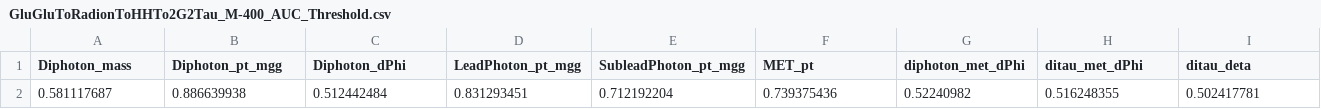
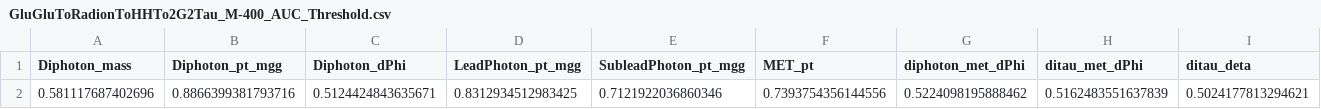
Before and after one commit to GanelNallamilli/CMS_Physics_PNN, a CSV file: GluGluToRadionToHHTo2G2Tau_M-400_AUC_Threshold.csv, drawn as a sheet; only a part is shown; removed rows and columns are numbered as before the commit, all else as after; rows hold the shown columns only; the diff names each change by its address in the sheet, - before the commit and + after, or states it on an @@ line.

```diff
--- a/GluGluToRadionToHHTo2G2Tau_M-400_AUC_Threshold.csv
+++ b/GluGluToRadionToHHTo2G2Tau_M-400_AUC_Threshold.csv
-row 2: 0.581117687 | 0.886639938 | 0.512442484 | 0.831293451 | 0.712192204 | 0.739375436 | 0.52240982 | 0.516248355 | 0.502417781
+row 2: 0.581117687402696 | 0.8866399381793716 | 0.5124424843635671 | 0.8312934512983425 | 0.7121922036860346 | 0.7393754356144556 | 0.5224098195888462 | 0.5162483551637839 | 0.5024177813294621
```
Also changed, not shown: GluGluToRadionToHHTo2G2Tau_M-600_AUC_Threshold.csv, 38 other files.
